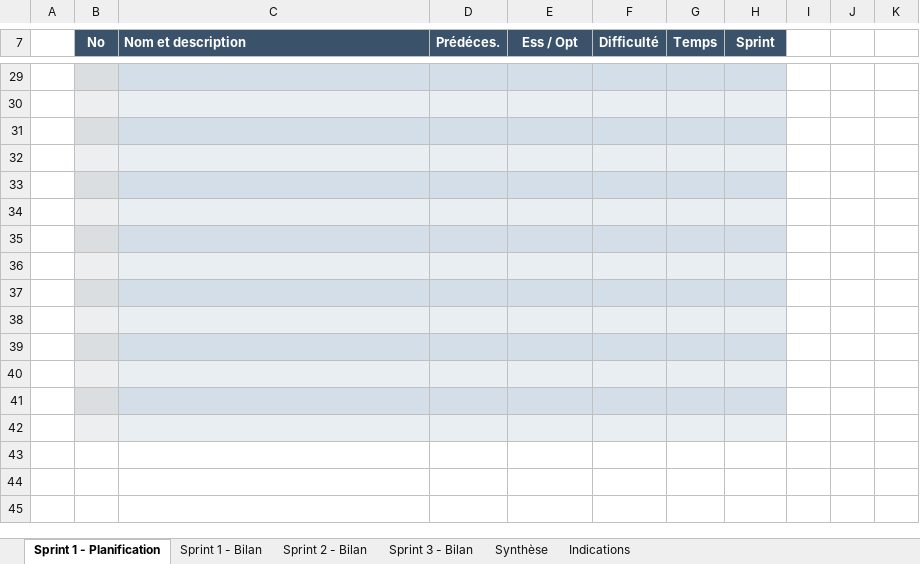
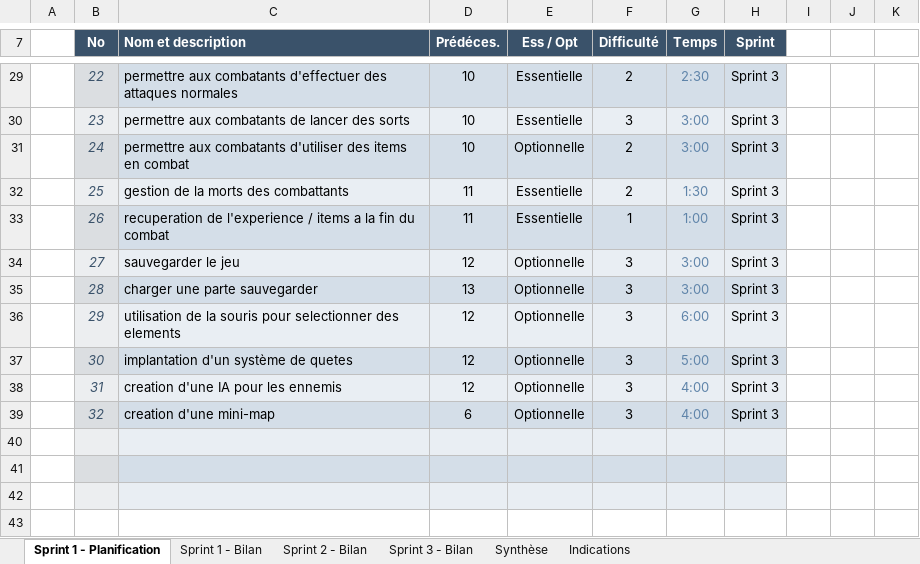
Before and after one commit to Akiro78960/Projet_DEC_RPG, an Excel workbook: Doc/B65_-_Hiver_2017_-_Outil_de_planification_et_de_suivi_de_projet.xlsx, sheet Sprint 1 - Planification, drawn as a sheet; only a part is shown, gaps mark what is left out; the shorter side is filled out with more unchanged rows; values as stored, in another font and other column widths than the file's, no borders; conditional formats not drawn; the diff covers the shown part only; the diff names each change by its address in the sheet, - before the commit and + after, or states it on an @@ line.

Commit message:
FIN SPRINT 1

```diff
--- a/Doc/B65_-_Hiver_2017_-_Outil_de_planification_et_de_suivi_de_projet.xlsx (sheet Sprint 1 - Planification)
+++ b/Doc/B65_-_Hiver_2017_-_Outil_de_planification_et_de_suivi_de_projet.xlsx (sheet Sprint 1 - Planification)
-row 29: (empty)
+row 29:  | 22 | permettre aux combatants d'effectuer des attaques normales | 10 | Essentielle | 2 | 2:30 | Sprint 3
-row 30: (empty)
+row 30:  | 23 | permettre aux combatants de lancer des sorts | 10 | Essentielle | 3 | 3:00 | Sprint 3
-row 31: (empty)
+row 31:  | 24 | permettre aux combatants d'utiliser des items en combat | 10 | Optionnelle | 2 | 3:00 | Sprint 3
-row 32: (empty)
+row 32:  | 25 | gestion de la morts des combattants | 11 | Essentielle | 2 | 1:30 | Sprint 3
-row 33: (empty)
+row 33:  | 26 | recuperation de l'experience / items a la fin du combat | 11 | Essentielle | 1 | 1:00 | Sprint 3
-row 34: (empty)
+row 34:  | 27 | sauvegarder le jeu | 12 | Optionnelle | 3 | 3:00 | Sprint 3
-row 35: (empty)
+row 35:  | 28 | charger une parte sauvegarder | 13 | Optionnelle | 3 | 3:00 | Sprint 3
-row 36: (empty)
+row 36:  | 29 | utilisation de la souris pour selectionner des elements | 12 | Optionnelle | 3 | 6:00 | Sprint 3
-row 37: (empty)
+row 37:  | 30 | implantation d'un système de quetes | 12 | Optionnelle | 3 | 5:00 | Sprint 3
-row 38: (empty)
+row 38:  | 31 | creation d'une IA pour les ennemis | 12 | Optionnelle | 3 | 4:00 | Sprint 3
-row 39: (empty)
+row 39:  | 32 | creation d'une mini-map | 6 | Optionnelle | 3 | 4:00 | Sprint 3
```
Also changed, not shown: 122 edited cells elsewhere in this sheet, sheet Sprint 1 - Bilan, sheet Sprint 2 - Bilan, sheet Sprint 3 - Bilan, sheet Synthèse, hidden cells, charts or pictures, 4 other files.
